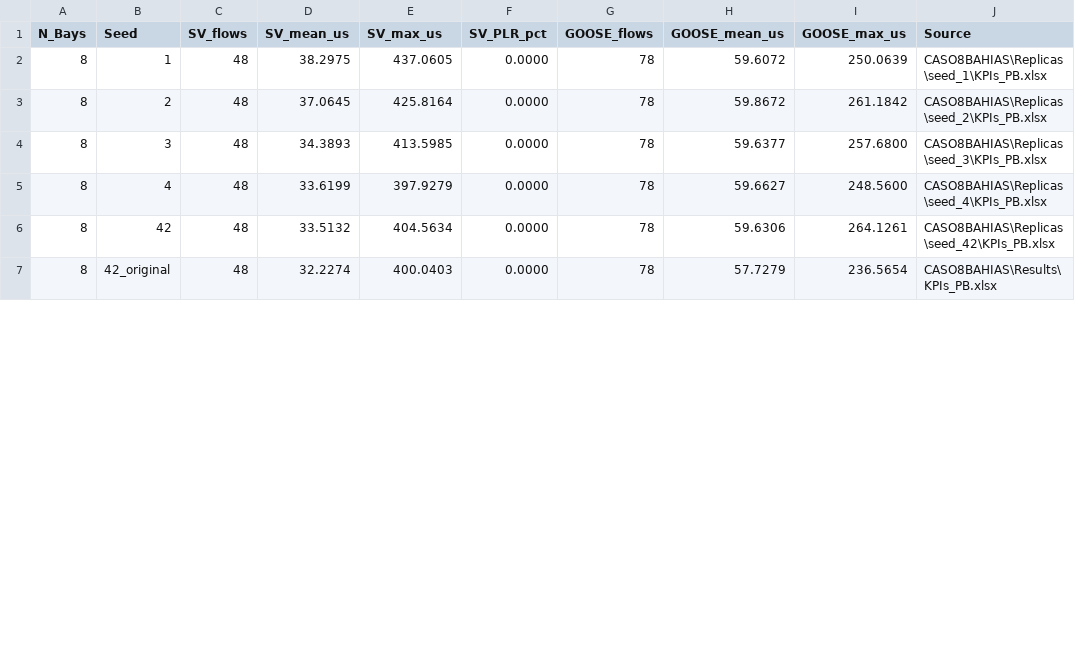
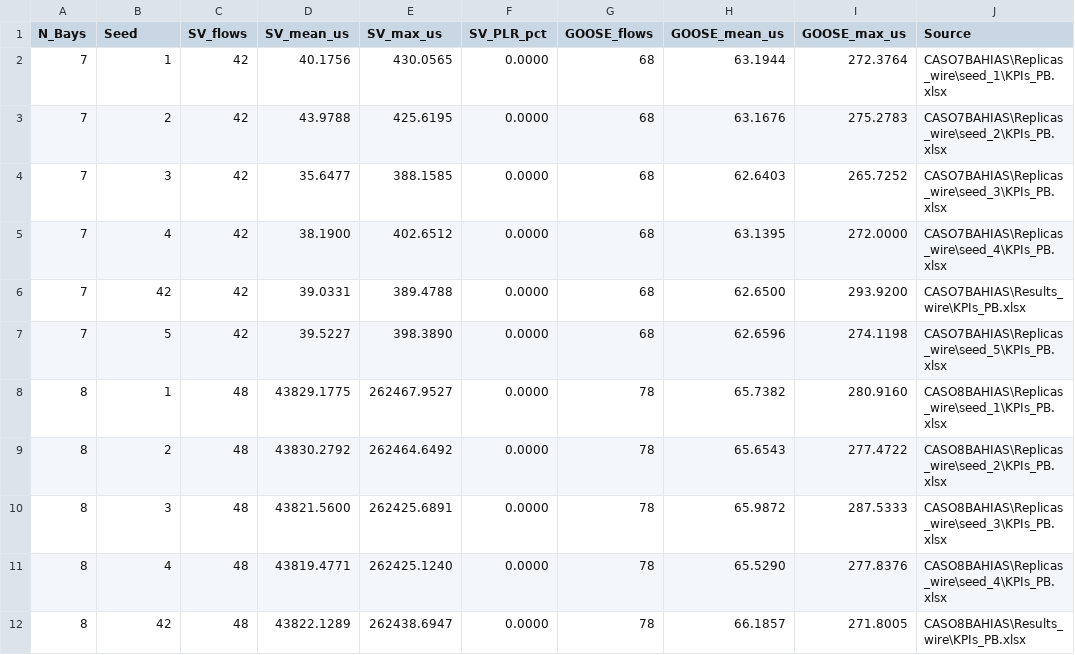
Before and after one commit to adriant25/iec61850-multilayer-assessment, a CSV file: results/des_seed_replicates.csv, drawn as a sheet; only a part is shown; the diff covers the shown part only.

```diff
--- a/results/des_seed_replicates.csv
+++ b/results/des_seed_replicates.csv
@@ -1,7 +1,12 @@
 N_Bays,Seed,SV_flows,SV_mean_us,SV_max_us,SV_PLR_pct,GOOSE_flows,GOOSE_mean_us,GOOSE_max_us,Source
-8,1,48,38.2975,437.0605,0.0000,78,59.6072,250.0639,CASO8BAHIAS\Replicas\seed_1\KPIs_PB.xlsx
-8,2,48,37.0645,425.8164,0.0000,78,59.8672,261.1842,CASO8BAHIAS\Replicas\seed_2\KPIs_PB.xlsx
-8,3,48,34.3893,413.5985,0.0000,78,59.6377,257.6800,CASO8BAHIAS\Replicas\seed_3\KPIs_PB.xlsx
-8,4,48,33.6199,397.9279,0.0000,78,59.6627,248.5600,CASO8BAHIAS\Replicas\seed_4\KPIs_PB.xlsx
-8,42,48,33.5132,404.5634,0.0000,78,59.6306,264.1261,CASO8BAHIAS\Replicas\seed_42\KPIs_PB.xlsx
-8,42_original,48,32.2274,400.0403,0.0000,78,57.7279,236.5654,CASO8BAHIAS\Results\KPIs_PB.xlsx
+7,1,42,40.1756,430.0565,0.0000,68,63.1944,272.3764,CASO7BAHIAS\Replicas_wire\seed_1\KPIs_PB.xlsx
+7,2,42,43.9788,425.6195,0.0000,68,63.1676,275.2783,CASO7BAHIAS\Replicas_wire\seed_2\KPIs_PB.xlsx
+7,3,42,35.6477,388.1585,0.0000,68,62.6403,265.7252,CASO7BAHIAS\Replicas_wire\seed_3\KPIs_PB.xlsx
+7,4,42,38.1900,402.6512,0.0000,68,63.1395,272.0000,CASO7BAHIAS\Replicas_wire\seed_4\KPIs_PB.xlsx
+7,42,42,39.0331,389.4788,0.0000,68,62.6500,293.9200,CASO7BAHIAS\Results_wire\KPIs_PB.xlsx
+7,5,42,39.5227,398.3890,0.0000,68,62.6596,274.1198,CASO7BAHIAS\Replicas_wire\seed_5\KPIs_PB.xlsx
+8,1,48,43829.1775,262467.9527,0.0000,78,65.7382,280.9160,CASO8BAHIAS\Replicas_wire\seed_1\KPIs_PB.xlsx
+8,2,48,43830.2792,262464.6492,0.0000,78,65.6543,277.4722,CASO8BAHIAS\Replicas_wire\seed_2\KPIs_PB.xlsx
+8,3,48,43821.5600,262425.6891,0.0000,78,65.9872,287.5333,CASO8BAHIAS\Replicas_wire\seed_3\KPIs_PB.xlsx
+8,4,48,43819.4771,262425.1240,0.0000,78,65.5290,277.8376,CASO8BAHIAS\Replicas_wire\seed_4\KPIs_PB.xlsx
+8,42,48,43822.1289,262438.6947,0.0000,78,66.1857,271.8005,CASO8BAHIAS\Results_wire\KPIs_PB.xlsx
```
Also changed, not shown: 6 removed rows and 5 edited cells elsewhere in this file, analytic_vs_des.csv, des_reference.csv, 22 other files.
